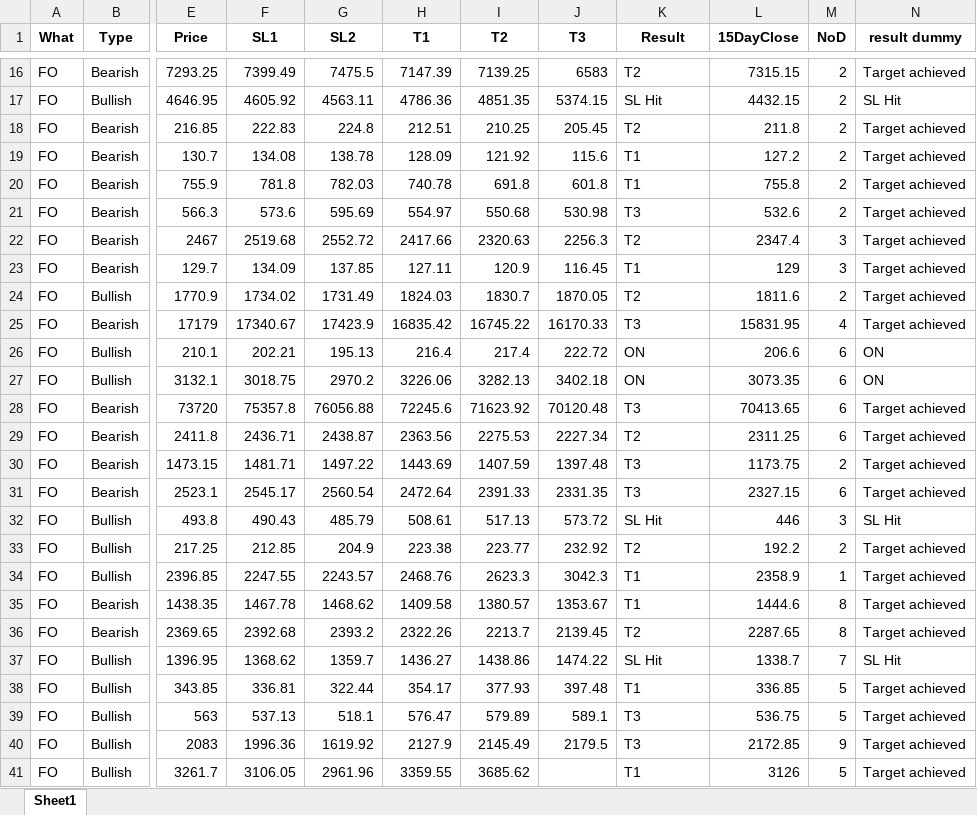
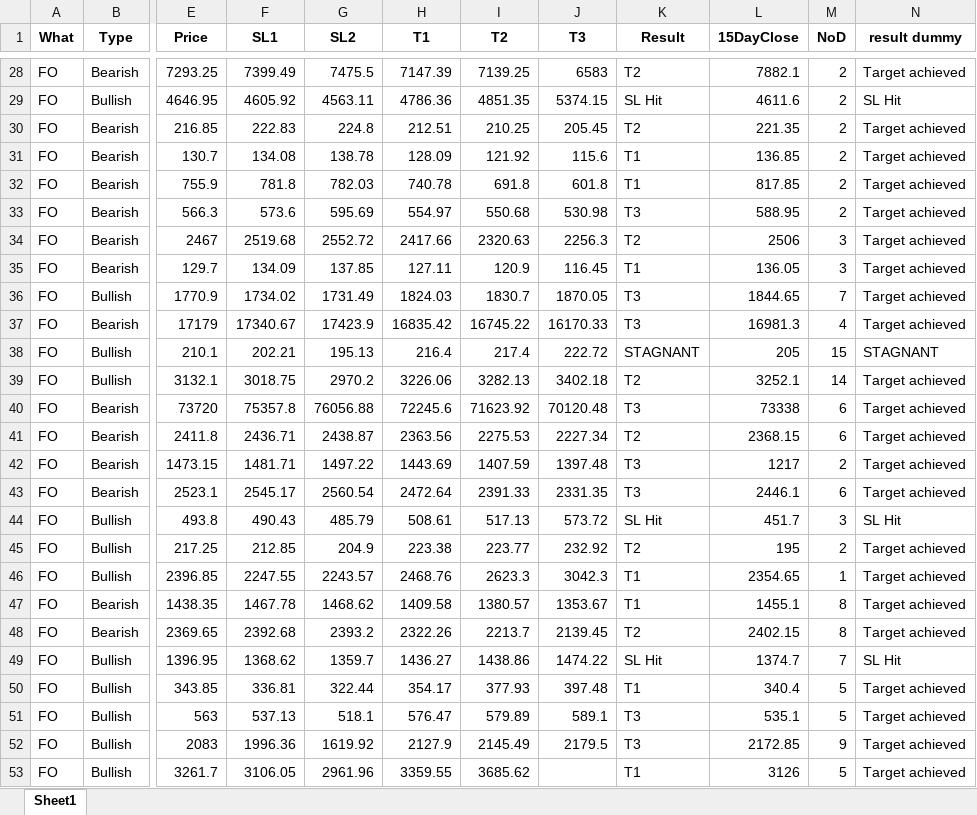
Before and after one commit to yashpundir/stock_model-analysis, an Excel workbook: default/data/Clean/FnO.xlsx, sheet Sheet1, drawn as a sheet; only a part is shown, gaps mark what is left out; values as stored, in another font and other column widths than the file's, no borders; addresses are those after the commit; the diff covers the shown part only; the diff names each change by its address in the sheet, - before the commit and + after, or states it on an @@ line.

```diff
--- a/default/data/Clean/FnO.xlsx (sheet Sheet1)
+++ b/default/data/Clean/FnO.xlsx (sheet Sheet1)
-L28 (15DayClose): 7315.15
+L28 (15DayClose): 7882.1
-L29 (15DayClose): 4432.15
+L29 (15DayClose): 4611.6
-L30 (15DayClose): 211.8
+L30 (15DayClose): 221.35
-L31 (15DayClose): 127.2
+L31 (15DayClose): 136.85
-L32 (15DayClose): 755.8
+L32 (15DayClose): 817.85
-L33 (15DayClose): 532.6
+L33 (15DayClose): 588.95
-L34 (15DayClose): 2347.4
+L34 (15DayClose): 2506
-L35 (15DayClose): 129
+L35 (15DayClose): 136.05
-K36 (Result): T2
+K36 (Result): T3
-L36 (15DayClose): 1811.6
+L36 (15DayClose): 1844.65
-M36 (NoD): 2
+M36 (NoD): 7
-L37 (15DayClose): 15831.95
+L37 (15DayClose): 16981.3
-K38 (Result): ON
+K38 (Result): STAGNANT
-L38 (15DayClose): 206.6
+L38 (15DayClose): 205
-M38 (NoD): 6
+M38 (NoD): 15
-N38 (result dummy): ON
+N38 (result dummy): STAGNANT
-K39 (Result): ON
+K39 (Result): T2
-L39 (15DayClose): 3073.35
+L39 (15DayClose): 3252.1
-M39 (NoD): 6
+M39 (NoD): 14
-N39 (result dummy): ON
+N39 (result dummy): Target achieved
-L40 (15DayClose): 70413.65
+L40 (15DayClose): 73338
-L41 (15DayClose): 2311.25
+L41 (15DayClose): 2368.15
-L42 (15DayClose): 1173.75
+L42 (15DayClose): 1217
-L43 (15DayClose): 2327.15
+L43 (15DayClose): 2446.1
-L44 (15DayClose): 446
+L44 (15DayClose): 451.7
-L45 (15DayClose): 192.2
+L45 (15DayClose): 195
-L46 (15DayClose): 2358.9
+L46 (15DayClose): 2354.65
-L47 (15DayClose): 1444.6
+L47 (15DayClose): 1455.1
-L48 (15DayClose): 2287.65
+L48 (15DayClose): 2402.15
-L49 (15DayClose): 1338.7
+L49 (15DayClose): 1374.7
-L50 (15DayClose): 336.85
+L50 (15DayClose): 340.4
-L51 (15DayClose): 536.75
+L51 (15DayClose): 535.1
```
Also changed, not shown: 12 added rows and 45 edited cells elsewhere in this sheet, default/data/Clean/NCASH.xlsx, default/data/free channel/Result.xlsx, 10 other files.
